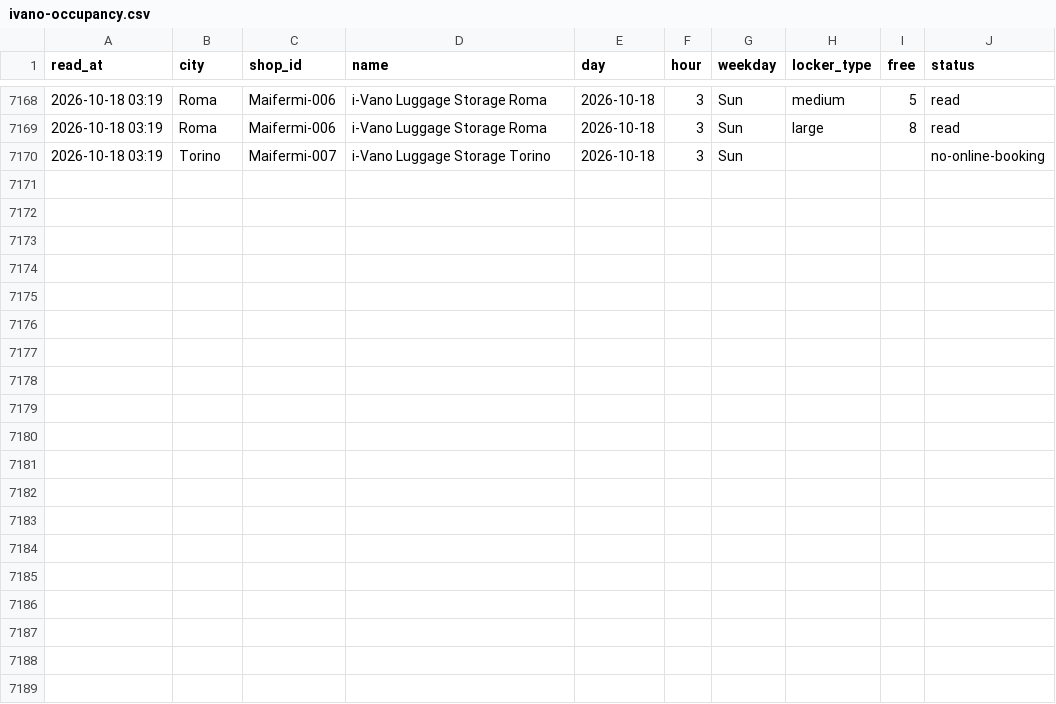
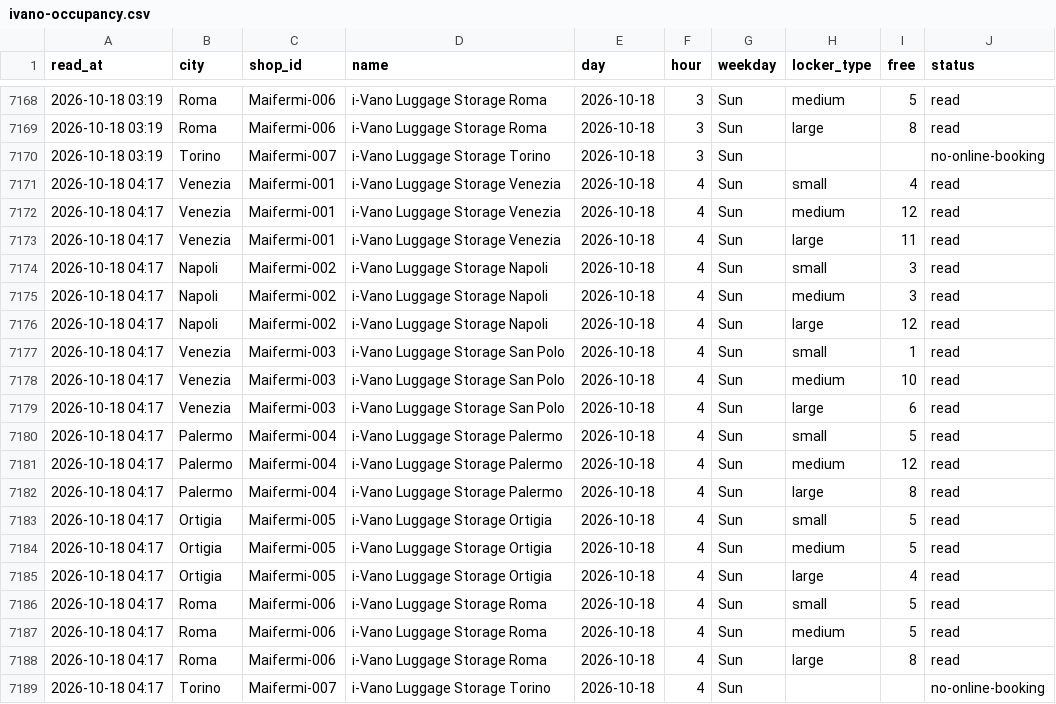
Before and after one commit to Giacbotta/nutrie-new-business-tracking, a CSV file: data/ivano-occupancy.csv, drawn as a sheet; only a part is shown, gaps mark what is left out; the diff names each change by its address in the sheet, - before the commit and + after, or states it on an @@ line.

```diff
--- a/data/ivano-occupancy.csv
+++ b/data/ivano-occupancy.csv
+row 7171: 2026-10-18 04:17 | Venezia | Maifermi-001 | i-Vano Luggage Storage Venezia | 2026-10-18 | 4 | Sun | small | 4 | read
+row 7172: 2026-10-18 04:17 | Venezia | Maifermi-001 | i-Vano Luggage Storage Venezia | 2026-10-18 | 4 | Sun | medium | 12 | read
+row 7173: 2026-10-18 04:17 | Venezia | Maifermi-001 | i-Vano Luggage Storage Venezia | 2026-10-18 | 4 | Sun | large | 11 | read
+row 7174: 2026-10-18 04:17 | Napoli | Maifermi-002 | i-Vano Luggage Storage Napoli | 2026-10-18 | 4 | Sun | small | 3 | read
+row 7175: 2026-10-18 04:17 | Napoli | Maifermi-002 | i-Vano Luggage Storage Napoli | 2026-10-18 | 4 | Sun | medium | 3 | read
+row 7176: 2026-10-18 04:17 | Napoli | Maifermi-002 | i-Vano Luggage Storage Napoli | 2026-10-18 | 4 | Sun | large | 12 | read
+row 7177: 2026-10-18 04:17 | Venezia | Maifermi-003 | i-Vano Luggage Storage San Polo | 2026-10-18 | 4 | Sun | small | 1 | read
+row 7178: 2026-10-18 04:17 | Venezia | Maifermi-003 | i-Vano Luggage Storage San Polo | 2026-10-18 | 4 | Sun | medium | 10 | read
+row 7179: 2026-10-18 04:17 | Venezia | Maifermi-003 | i-Vano Luggage Storage San Polo | 2026-10-18 | 4 | Sun | large | 6 | read
+row 7180: 2026-10-18 04:17 | Palermo | Maifermi-004 | i-Vano Luggage Storage Palermo | 2026-10-18 | 4 | Sun | small | 5 | read
+row 7181: 2026-10-18 04:17 | Palermo | Maifermi-004 | i-Vano Luggage Storage Palermo | 2026-10-18 | 4 | Sun | medium | 12 | read
+row 7182: 2026-10-18 04:17 | Palermo | Maifermi-004 | i-Vano Luggage Storage Palermo | 2026-10-18 | 4 | Sun | large | 8 | read
+row 7183: 2026-10-18 04:17 | Ortigia | Maifermi-005 | i-Vano Luggage Storage Ortigia | 2026-10-18 | 4 | Sun | small | 5 | read
+row 7184: 2026-10-18 04:17 | Ortigia | Maifermi-005 | i-Vano Luggage Storage Ortigia | 2026-10-18 | 4 | Sun | medium | 5 | read
+row 7185: 2026-10-18 04:17 | Ortigia | Maifermi-005 | i-Vano Luggage Storage Ortigia | 2026-10-18 | 4 | Sun | large | 4 | read
+row 7186: 2026-10-18 04:17 | Roma | Maifermi-006 | i-Vano Luggage Storage Roma | 2026-10-18 | 4 | Sun | small | 5 | read
+row 7187: 2026-10-18 04:17 | Roma | Maifermi-006 | i-Vano Luggage Storage Roma | 2026-10-18 | 4 | Sun | medium | 5 | read
+row 7188: 2026-10-18 04:17 | Roma | Maifermi-006 | i-Vano Luggage Storage Roma | 2026-10-18 | 4 | Sun | large | 8 | read
+row 7189: 2026-10-18 04:17 | Torino | Maifermi-007 | i-Vano Luggage Storage Torino | 2026-10-18 | 4 | Sun |  |  | no-online-booking
```
Also changed, not shown: data/bounce-daily-city.csv, data/ivano-daily.csv, 13 other files.
